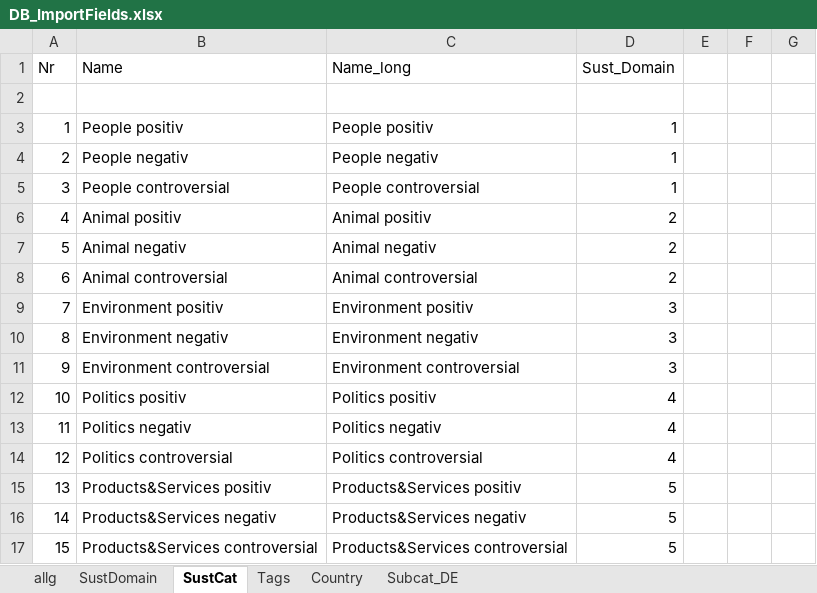
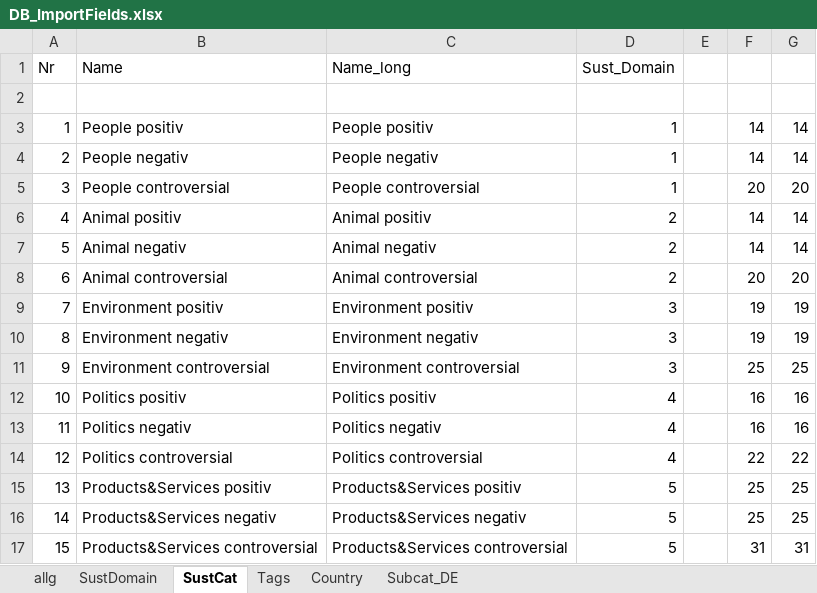
Before and after one commit to hodeld/etiki-prototype1, an Excel workbook: DB_ImportFields.xlsx, sheet SustCat, drawn as a sheet; values as stored, in another font and other column widths than the file's, no borders; the diff names each change by its address in the sheet, - before the commit and + after, or states it on an @@ line.

```diff
--- a/DB_ImportFields.xlsx (sheet SustCat)
+++ b/DB_ImportFields.xlsx (sheet SustCat)
-F3:F4: (empty)
+F3:F4: 14
-G3:G4: (empty)
+G3:G4: 14
-F5: (empty)
+F5: 20
-G5: (empty)
+G5: 20
-F6:F7: (empty)
+F6:F7: 14
-G6:G7: (empty)
+G6:G7: 14
-F8: (empty)
+F8: 20
-G8: (empty)
+G8: 20
-F9:F10: (empty)
+F9:F10: 19
-G9:G10: (empty)
+G9:G10: 19
-F11: (empty)
+F11: 25
-G11: (empty)
+G11: 25
-F12:F13: (empty)
+F12:F13: 16
-G12:G13: (empty)
+G12:G13: 16
-F14: (empty)
+F14: 22
-G14: (empty)
+G14: 22
-F15:F16: (empty)
+F15:F16: 25
-G15:G16: (empty)
+G15:G16: 25
-F17: (empty)
+F17: 31
-G17: (empty)
+G17: 31
```
Also changed, not shown: sheet SustDomain, sheet Country, 1 other file.
